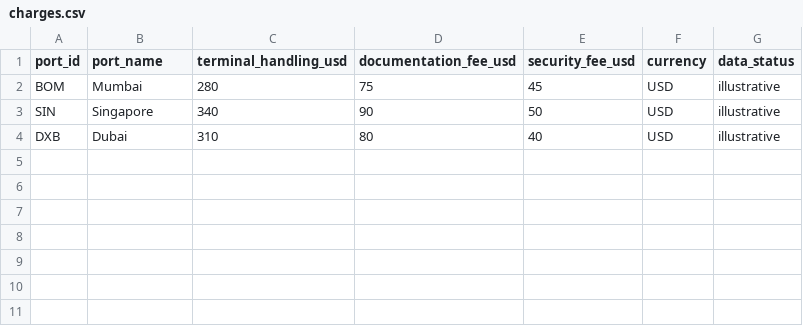
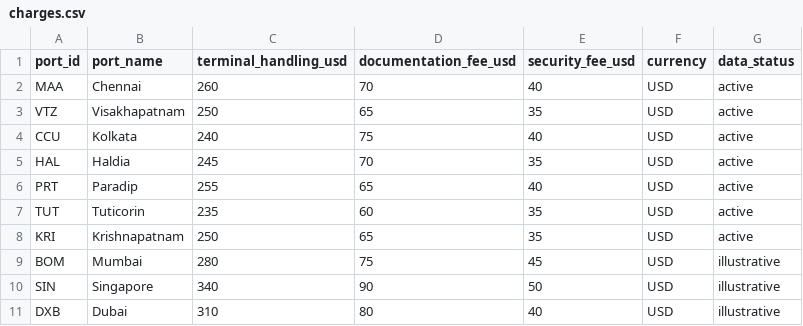
Before and after one commit to Rdx011O/waypoint, a CSV file: backend/data/charges.csv, drawn as a sheet; the diff names each change by its address in the sheet, - before the commit and + after, or states it on an @@ line.

```diff
--- a/backend/data/charges.csv
+++ b/backend/data/charges.csv
+row 2: MAA | Chennai | 260 | 70 | 40 | USD | active
+row 3: VTZ | Visakhapatnam | 250 | 65 | 35 | USD | active
+row 4: CCU | Kolkata | 240 | 75 | 40 | USD | active
+row 5: HAL | Haldia | 245 | 70 | 35 | USD | active
+row 6: PRT | Paradip | 255 | 65 | 40 | USD | active
+row 7: TUT | Tuticorin | 235 | 60 | 35 | USD | active
+row 8: KRI | Krishnapatnam | 250 | 65 | 35 | USD | active
```
Also changed, not shown: backend/data/containers.csv, backend/data/ports.csv, 8 other files.
